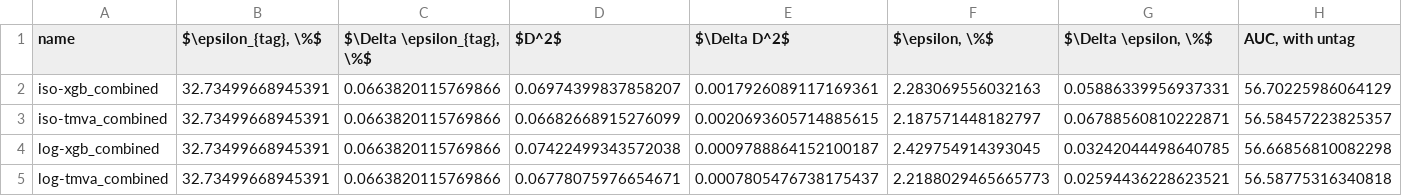
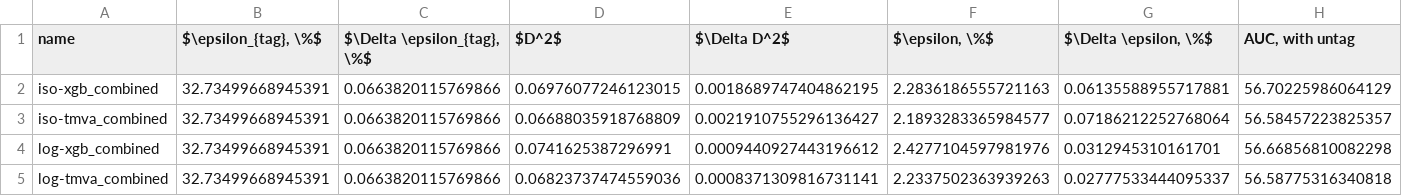
Before and after one commit to tlikhomanenko/tagging_LHCb, a CSV file: img/old-tagging.csv, drawn as a sheet; only a part is shown; the diff names each change by its address in the sheet, - before the commit and + after, or states it on an @@ line.

```diff
--- a/img/old-tagging.csv
+++ b/img/old-tagging.csv
-D2 ($D^2$): 0.06974399837858207
+D2 ($D^2$): 0.06976077246123015
-E2 ($\Delta D^2$): 0.0017926089117169361
+E2 ($\Delta D^2$): 0.0018689747404862195
-F2 ($\epsilon, \%$): 2.283069556032163
+F2 ($\epsilon, \%$): 2.2836186555721163
-G2 ($\Delta \epsilon, \%$): 0.05886339956937331
+G2 ($\Delta \epsilon, \%$): 0.06135588955717881
-D3 ($D^2$): 0.06682668915276099
+D3 ($D^2$): 0.06688035918768809
-E3 ($\Delta D^2$): 0.0020693605714885615
+E3 ($\Delta D^2$): 0.0021910755296136427
-F3 ($\epsilon, \%$): 2.187571448182797
+F3 ($\epsilon, \%$): 2.1893283365984577
-G3 ($\Delta \epsilon, \%$): 0.06788560810222871
+G3 ($\Delta \epsilon, \%$): 0.07186212252768064
-D4 ($D^2$): 0.07422499343572038
+D4 ($D^2$): 0.0741625387296991
-E4 ($\Delta D^2$): 0.0009788864152100187
+E4 ($\Delta D^2$): 0.0009440927443196612
-F4 ($\epsilon, \%$): 2.429754914393045
+F4 ($\epsilon, \%$): 2.4277104597981976
-G4 ($\Delta \epsilon, \%$): 0.03242044498640785
+G4 ($\Delta \epsilon, \%$): 0.0312945310161701
-D5 ($D^2$): 0.06778075976654671
+D5 ($D^2$): 0.06823737474559036
-E5 ($\Delta D^2$): 0.0007805476738175437
+E5 ($\Delta D^2$): 0.0008371309816731141
-F5 ($\epsilon, \%$): 2.2188029465665773
+F5 ($\epsilon, \%$): 2.2337502363939263
-G5 ($\Delta \epsilon, \%$): 0.02594436228623521
+G5 ($\Delta \epsilon, \%$): 0.02777533444095337
```
Also changed, not shown: img/old-tagging-parts.csv.
